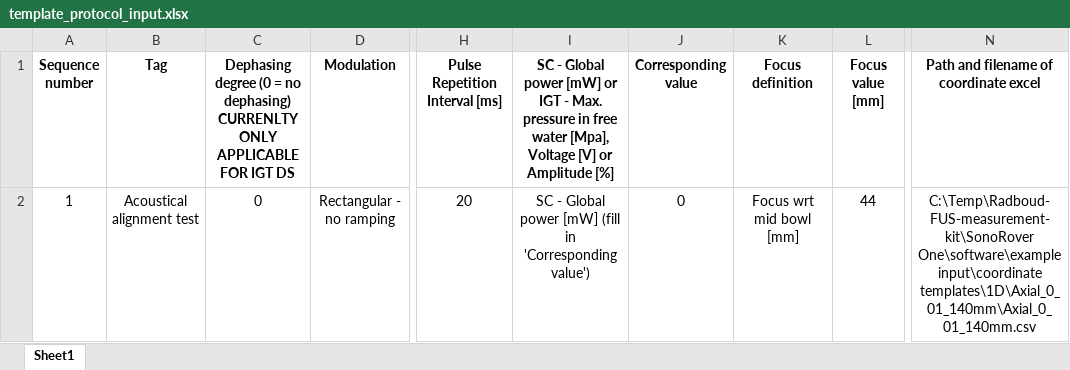
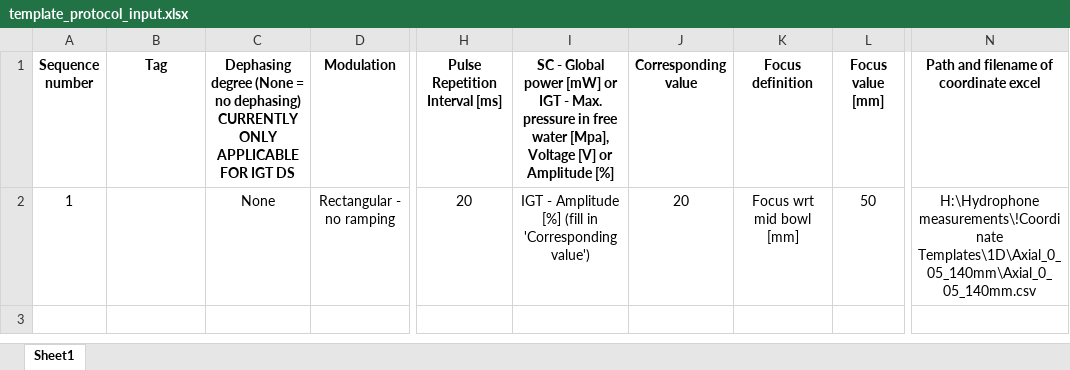
Before and after one commit to Donders-Institute/Radboud-FUS-measurement-kit, an Excel workbook: SonoRover One/software/example input/protocol template/template_protocol_input.xlsx, sheet Sheet1, drawn as a sheet; only a part is shown, gaps mark what is left out; values as stored, in another font and other column widths than the file's, no borders; charts and pictures not drawn; the diff names each change by its address in the sheet, - before the commit and + after, or states it on an @@ line.

Commit message:
improved template + power assignment

```diff
--- a/SonoRover One/software/example input/protocol template/template_protocol_input.xlsx (sheet Sheet1)
+++ b/SonoRover One/software/example input/protocol template/template_protocol_input.xlsx (sheet Sheet1)
-C1: Dephasing degree (0 = no dephasing) CURRENLTY ONLY APPLICABLE…
+C1: Dephasing degree (None = no dephasing) CURRENTLY ONLY APPLICABLE…
-B2 (Tag): Acoustical alignment test
+B2 (Tag): (empty)
-C2: 0
+C2: None
-I2: SC - Global power [mW] (fill in…
+I2: IGT - Amplitude [%] (fill in…
-J2 (Corresponding value): 0
+J2 (Corresponding value): 20
-L2 (Focus value [mm]): 44
+L2 (Focus value [mm]): 50
-N2: C:\Temp\Radboud-FUS-measurement-kit\SonoRover One\software\example input\coordinate templates\1D\Axial_0_01_140mm\Axial_0_01_140mm.csv
+N2: H:\Hydrophone measurements\!Coordinate Templates\1D\Axial_0_05_140mm\Axial_0_05_140mm.csv
```
Also changed, not shown: charts or pictures, 1 other file.
